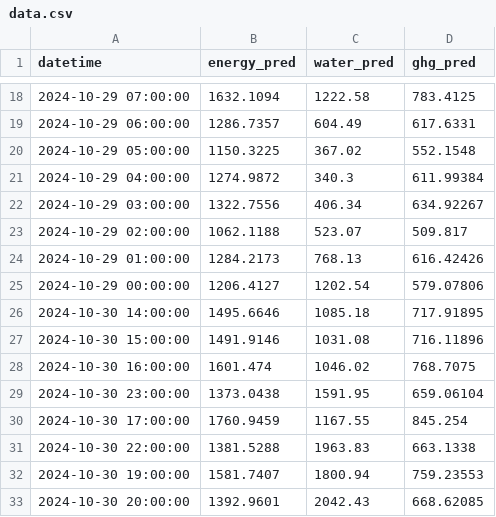
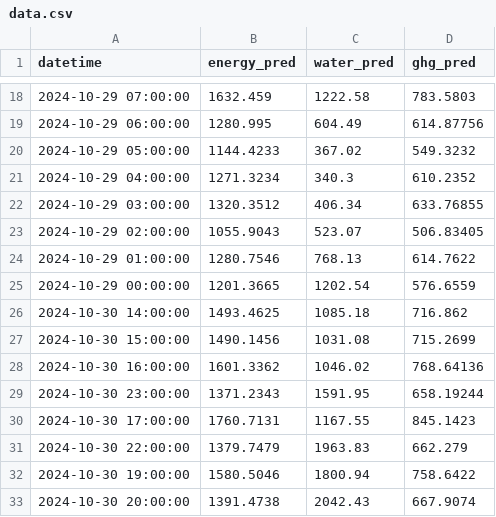
Before and after one commit to VV0212/Vigneshproject, a CSV file: data.csv, drawn as a sheet; only a part is shown, gaps mark what is left out; the diff covers the shown part only.

```diff
--- a/data.csv
+++ b/data.csv
@@ -18,16 +18,16 @@ datetime,energy_pred,water_pred,ghg_pred
-2024-10-29 07:00:00,1632.1094,1222.58,783.4125
-2024-10-29 06:00:00,1286.7357,604.49,617.6331
-2024-10-29 05:00:00,1150.3225,367.02,552.1548
-2024-10-29 04:00:00,1274.9872,340.3,611.99384
-2024-10-29 03:00:00,1322.7556,406.34,634.92267
-2024-10-29 02:00:00,1062.1188,523.07,509.817
-2024-10-29 01:00:00,1284.2173,768.13,616.42426
-2024-10-29 00:00:00,1206.4127,1202.54,579.07806
-2024-10-30 14:00:00,1495.6646,1085.18,717.91895
-2024-10-30 15:00:00,1491.9146,1031.08,716.11896
-2024-10-30 16:00:00,1601.474,1046.02,768.7075
-2024-10-30 23:00:00,1373.0438,1591.95,659.06104
-2024-10-30 17:00:00,1760.9459,1167.55,845.254
-2024-10-30 22:00:00,1381.5288,1963.83,663.1338
-2024-10-30 19:00:00,1581.7407,1800.94,759.23553
-2024-10-30 20:00:00,1392.9601,2042.43,668.62085
+2024-10-29 07:00:00,1632.459,1222.58,783.5803
+2024-10-29 06:00:00,1280.995,604.49,614.87756
+2024-10-29 05:00:00,1144.4233,367.02,549.3232
+2024-10-29 04:00:00,1271.3234,340.3,610.2352
+2024-10-29 03:00:00,1320.3512,406.34,633.76855
+2024-10-29 02:00:00,1055.9043,523.07,506.83405
+2024-10-29 01:00:00,1280.7546,768.13,614.7622
+2024-10-29 00:00:00,1201.3665,1202.54,576.6559
+2024-10-30 14:00:00,1493.4625,1085.18,716.862
+2024-10-30 15:00:00,1490.1456,1031.08,715.2699
+2024-10-30 16:00:00,1601.3362,1046.02,768.64136
+2024-10-30 23:00:00,1371.2343,1591.95,658.19244
+2024-10-30 17:00:00,1760.7131,1167.55,845.1423
+2024-10-30 22:00:00,1379.7479,1963.83,662.279
+2024-10-30 19:00:00,1580.5046,1800.94,758.6422
+2024-10-30 20:00:00,1391.4738,2042.43,667.9074
```
Also changed, not shown: 114 edited cells elsewhere in this file.
